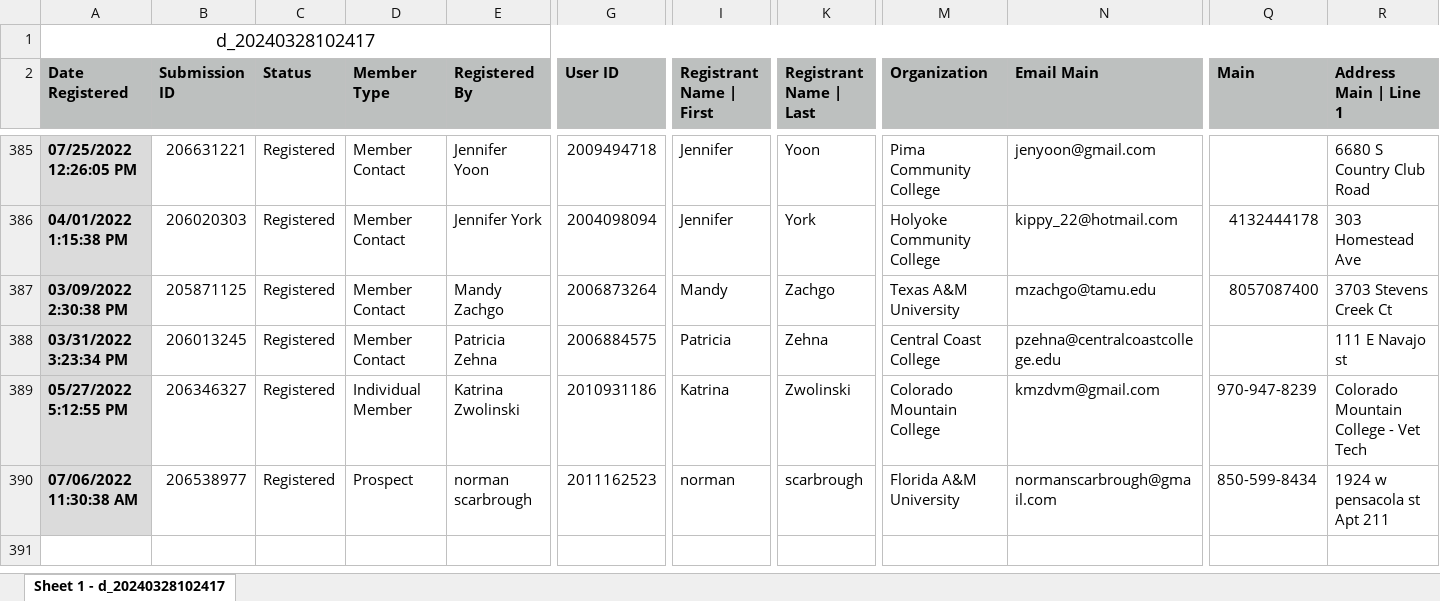
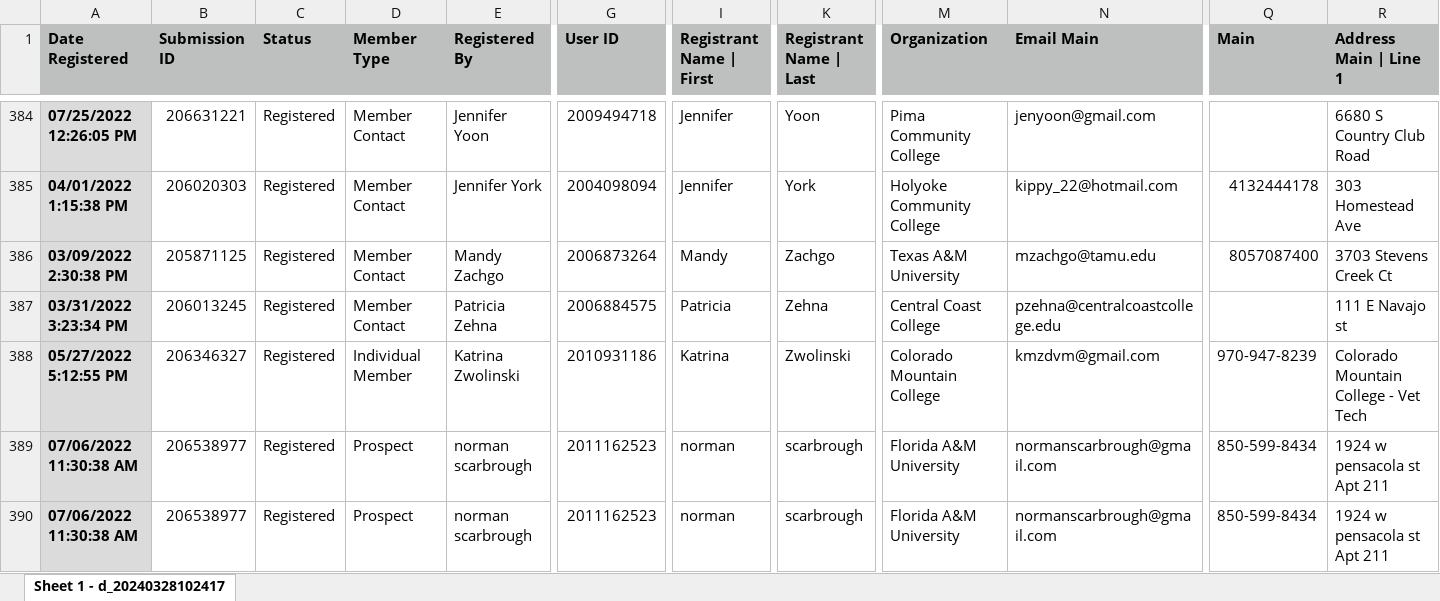
Before and after one commit to ParagGupta103/TVD_Associates, an Excel workbook: Data/Dataset_Full.xlsx, sheet Sheet 1 - d_20240328102417, drawn as a sheet; only a part is shown, gaps mark what is left out; values as stored, in another font and other column widths than the file's, no borders; removed rows and columns are numbered as before the commit, all else as after; rows hold the shown columns only; the diff names each change by its address in the sheet, - before the commit and + after, or states it on an @@ line.

```diff
--- a/Data/Dataset_Full.xlsx (sheet Sheet 1 - d_20240328102417)
+++ b/Data/Dataset_Full.xlsx (sheet Sheet 1 - d_20240328102417)
-row 1: d_20240328102417
+row 389: 07/06/2022 11:30:38 AM | 206538977 | Registered | Prospect | norman scarbrough | 2011162523 | norman | scarbrough | Florida A&M University | normanscarbrough@gmail.com | 850-599-8434 | 1924 w pensacola st Apt 211
```
Also changed, not shown: 3 other files.
